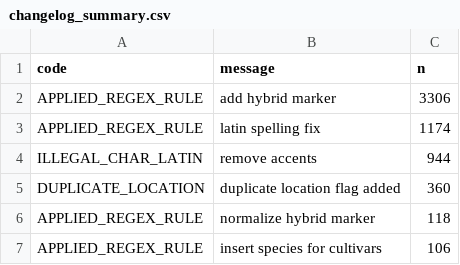
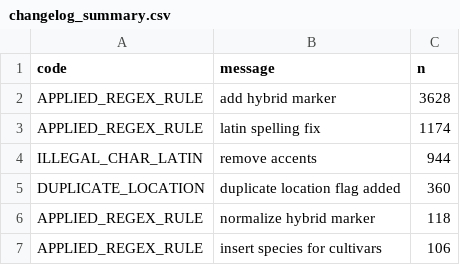
Before and after one commit to ktbaek/Copenhagen-tree-data, a CSV file: output/changelog/changelog_summary.csv, drawn as a sheet; only a part is shown.

```diff
--- a/output/changelog/changelog_summary.csv
+++ b/output/changelog/changelog_summary.csv
@@ -1,3 +1,3 @@
 code,message,n
-APPLIED_REGEX_RULE,add hybrid marker,3306
+APPLIED_REGEX_RULE,add hybrid marker,3628
 APPLIED_REGEX_RULE,latin spelling fix,1174
```
Also changed, not shown: output/changelog/changelog_unique.csv, rules/latin_regex.csv, 30 other files.
